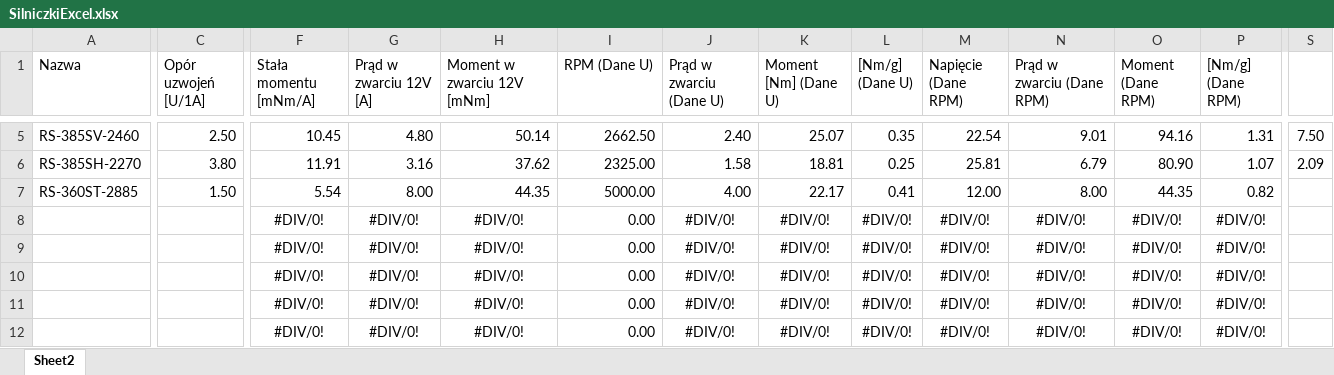
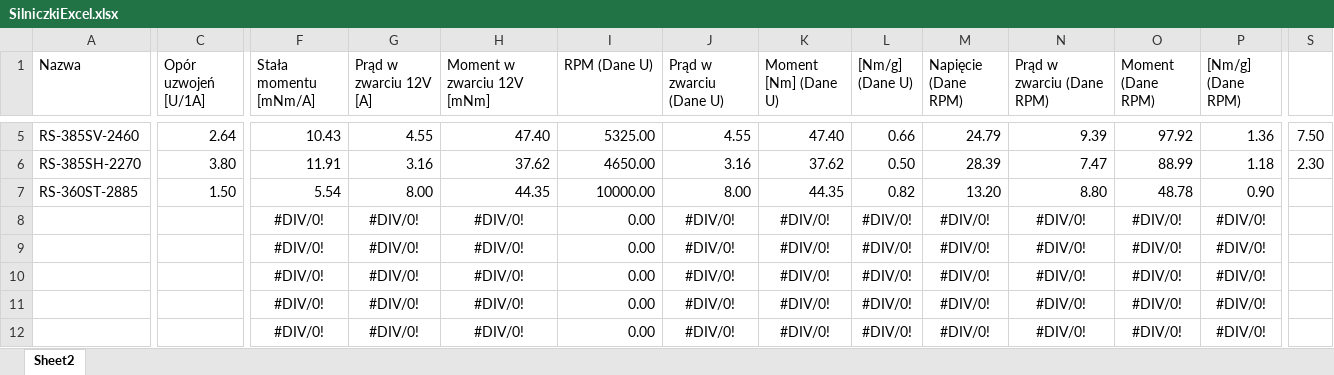
Before and after one commit to Tacot3589/evangelion-turbo, an Excel workbook: SilniczkiExcel.xlsx, sheet Sheet2, drawn as a sheet; only a part is shown, gaps mark what is left out; values as stored, in another font and other column widths than the file's, no borders; conditional formats and table styles not drawn; the diff covers the shown part only; the diff names each change by its address in the sheet, - before the commit and + after, or states it on an @@ line.

```diff
--- a/SilniczkiExcel.xlsx (sheet Sheet2)
+++ b/SilniczkiExcel.xlsx (sheet Sheet2)
-C5 (Opór uzwojeń [U/1A]): 2.50
+C5 (Opór uzwojeń [U/1A]): 2.64
-F5 (Stała momentu [mNm/A]): 10.45
+F5 (Stała momentu [mNm/A]): 10.43
-G5 (Prąd w zwarciu 12V [A]): 4.80
+G5 (Prąd w zwarciu 12V [A]): 4.55
-H5 (Moment w zwarciu 12V [mNm]): 50.14
+H5 (Moment w zwarciu 12V [mNm]): 47.40
-I5 (RPM (Dane U)): 2662.50
+I5 (RPM (Dane U)): 5325.00
-J5 (Prąd w zwarciu (Dane U)): 2.40
+J5 (Prąd w zwarciu (Dane U)): 4.55
-K5 (Moment [Nm] (Dane U)): 25.07
+K5 (Moment [Nm] (Dane U)): 47.40
-L5 ([Nm/g] (Dane U)): 0.35
+L5 ([Nm/g] (Dane U)): 0.66
-M5 (Napięcie (Dane RPM)): 22.54
+M5 (Napięcie (Dane RPM)): 24.79
-N5 (Prąd w zwarciu (Dane RPM)): 9.01
+N5 (Prąd w zwarciu (Dane RPM)): 9.39
-O5 (Moment (Dane RPM)): 94.16
+O5 (Moment (Dane RPM)): 97.92
-P5 ([Nm/g] (Dane RPM)): 1.31
+P5 ([Nm/g] (Dane RPM)): 1.36
-I6 (RPM (Dane U)): 2325.00
+I6 (RPM (Dane U)): 4650.00
-J6 (Prąd w zwarciu (Dane U)): 1.58
+J6 (Prąd w zwarciu (Dane U)): 3.16
-K6 (Moment [Nm] (Dane U)): 18.81
+K6 (Moment [Nm] (Dane U)): 37.62
-L6 ([Nm/g] (Dane U)): 0.25
+L6 ([Nm/g] (Dane U)): 0.50
-M6 (Napięcie (Dane RPM)): 25.81
+M6 (Napięcie (Dane RPM)): 28.39
-N6 (Prąd w zwarciu (Dane RPM)): 6.79
+N6 (Prąd w zwarciu (Dane RPM)): 7.47
-O6 (Moment (Dane RPM)): 80.90
+O6 (Moment (Dane RPM)): 88.99
-P6 ([Nm/g] (Dane RPM)): 1.07
+P6 ([Nm/g] (Dane RPM)): 1.18
-S6: 2.09
+S6: 2.30
-I7 (RPM (Dane U)): 5000.00
+I7 (RPM (Dane U)): 10000.00
-J7 (Prąd w zwarciu (Dane U)): 4.00
+J7 (Prąd w zwarciu (Dane U)): 8.00
-K7 (Moment [Nm] (Dane U)): 22.17
+K7 (Moment [Nm] (Dane U)): 44.35
-L7 ([Nm/g] (Dane U)): 0.41
+L7 ([Nm/g] (Dane U)): 0.82
-M7 (Napięcie (Dane RPM)): 12.00
+M7 (Napięcie (Dane RPM)): 13.20
-N7 (Prąd w zwarciu (Dane RPM)): 8.00
+N7 (Prąd w zwarciu (Dane RPM)): 8.80
-O7 (Moment (Dane RPM)): 44.35
+O7 (Moment (Dane RPM)): 48.78
-P7 ([Nm/g] (Dane RPM)): 0.82
+P7 ([Nm/g] (Dane RPM)): 0.90
```
Also changed, not shown: 1 added row, 1 removed row and 21 edited cells elsewhere in this sheet.
